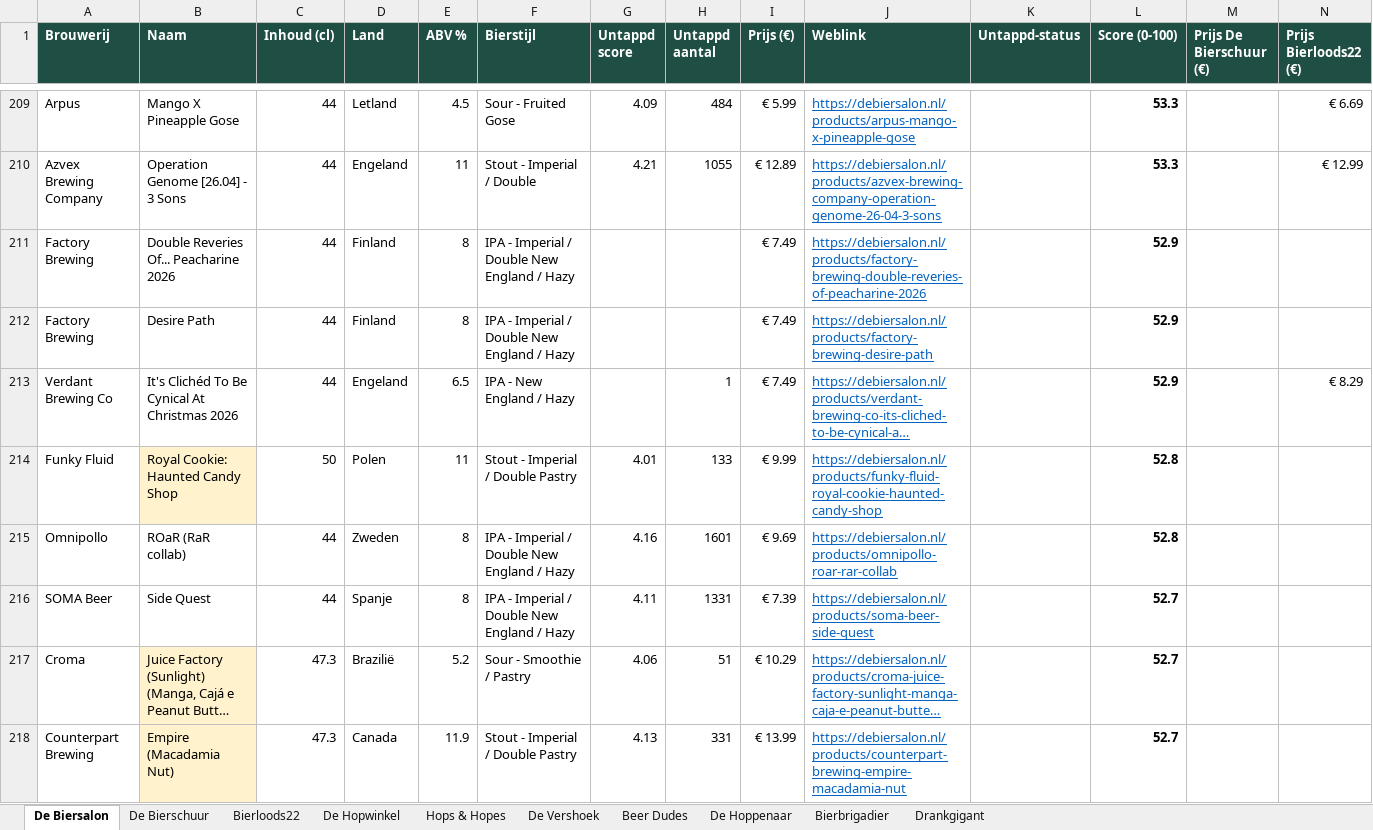
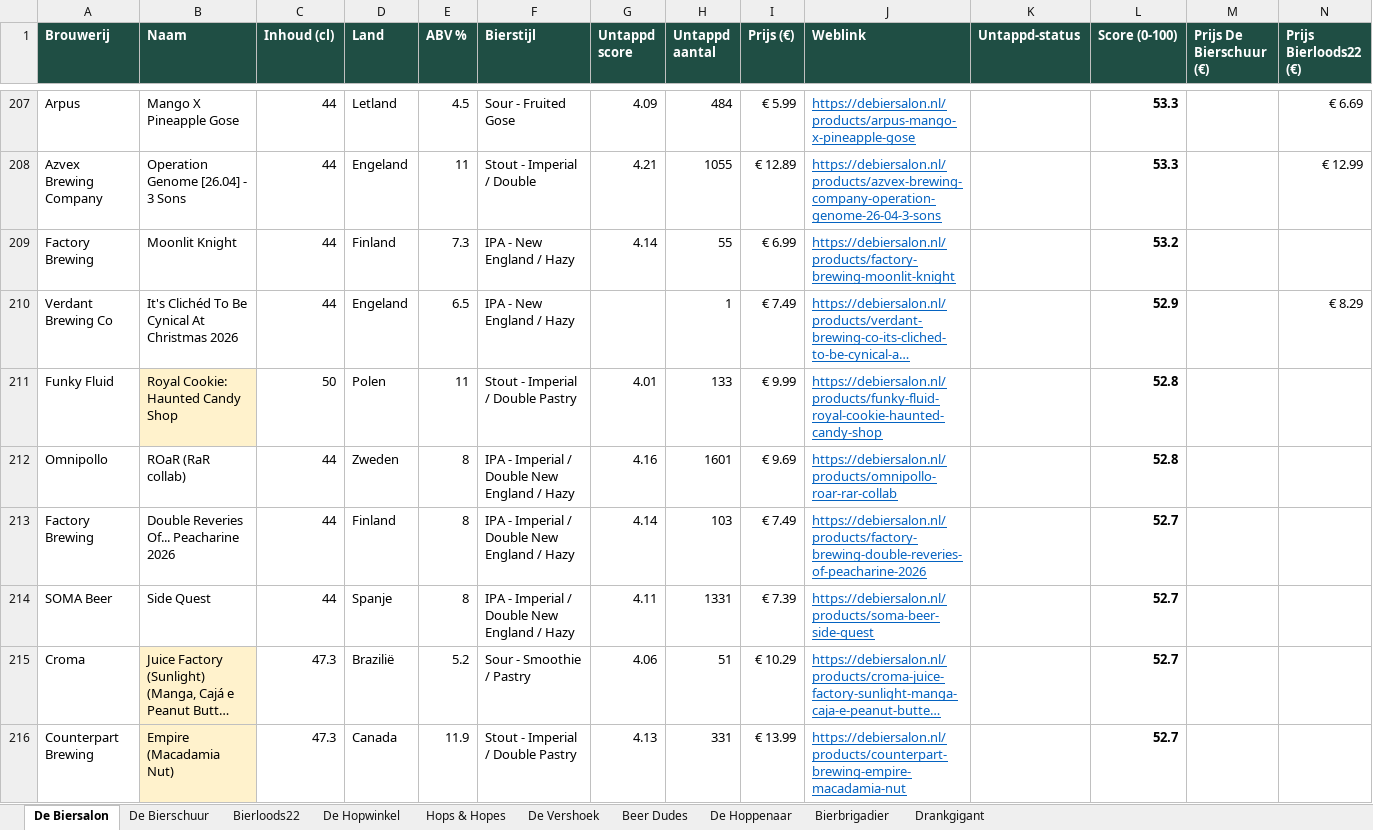
Before and after one commit to RdG-Bier/DeBierScraper, an Excel workbook: docs/bieroverzicht.xlsx, sheet De Biersalon, drawn as a sheet; only a part is shown, gaps mark what is left out; long unchanged cells end in …; values as stored, in another font and other column widths than the file's, no borders; conditional formats not drawn; removed rows and columns are numbered as before the commit, all else as after; rows hold the shown columns only; the diff covers the shown part only; the diff names each change by its address in the sheet, - before the commit and + after, or states it on an @@ line.

```diff
--- a/docs/bieroverzicht.xlsx (sheet De Biersalon)
+++ b/docs/bieroverzicht.xlsx (sheet De Biersalon)
-row 211: Factory Brewing | Double Reveries Of... Peacharine 2026 | 44 | Finland | 8 | IPA - Imperial / Double New England / Hazy |  |  | € 7.49 | https://debiersalon.nl/products/factory-brewing-double-reveries-of-peacharine-2026 |  | 52.9
-row 212: Factory Brewing | Desire Path | 44 | Finland | 8 | IPA - Imperial / Double New England / Hazy |  |  | € 7.49 | https://debiersalon.nl/products/factory-brewing-desire-path |  | 52.9
+row 209: Factory Brewing | Moonlit Knight | 44 | Finland | 7.3 | IPA - New England / Hazy | 4.14 | 55 | € 6.99 | https://debiersalon.nl/products/factory-brewing-moonlit-knight |  | 53.2
+row 213: Factory Brewing | Double Reveries Of... Peacharine 2026 | 44 | Finland | 8 | IPA - Imperial / Double New England / Hazy | 4.14 | 103 | € 7.49 | https://debiersalon.nl/products/factory-brewing-double-reveries-of-peacharine-2026 |  | 52.7
```
Also changed, not shown: 31 added rows, 33 removed rows and 10 edited cells elsewhere in this sheet, sheet Hops & Hopes, sheet De Hoppenaar, sheet De Vershoek, sheet Bierbrigadier, sheet Drankgigant, sheet De Hopwinkel, 3 more sheets, 31 other files.
